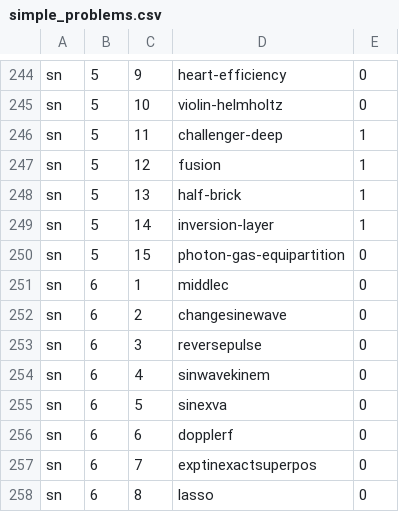
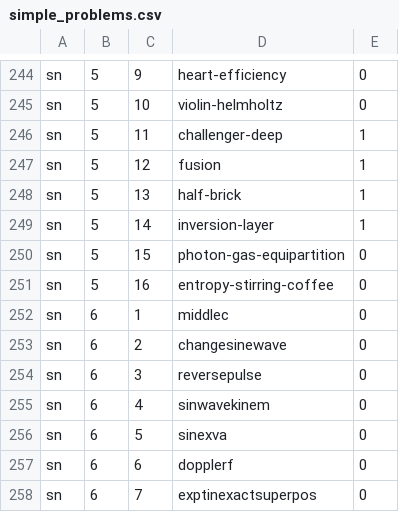
Before and after one commit to bkasel/lm, a CSV file: data/per_book/simple_problems.csv, drawn as a sheet; only a part is shown, gaps mark what is left out; the shorter side is filled out with more unchanged rows.

```diff
--- a/data/per_book/simple_problems.csv
+++ b/data/per_book/simple_problems.csv
@@ -250,2 +250,3 @@ sn,5,14,inversion-layer,1
 sn,5,15,photon-gas-equipartition,0
+sn,5,16,entropy-stirring-coffee,0
 sn,6,1,middlec,0
```
Also changed, not shown: cp/answers.csv, data/problems.csv, 3 other files.
